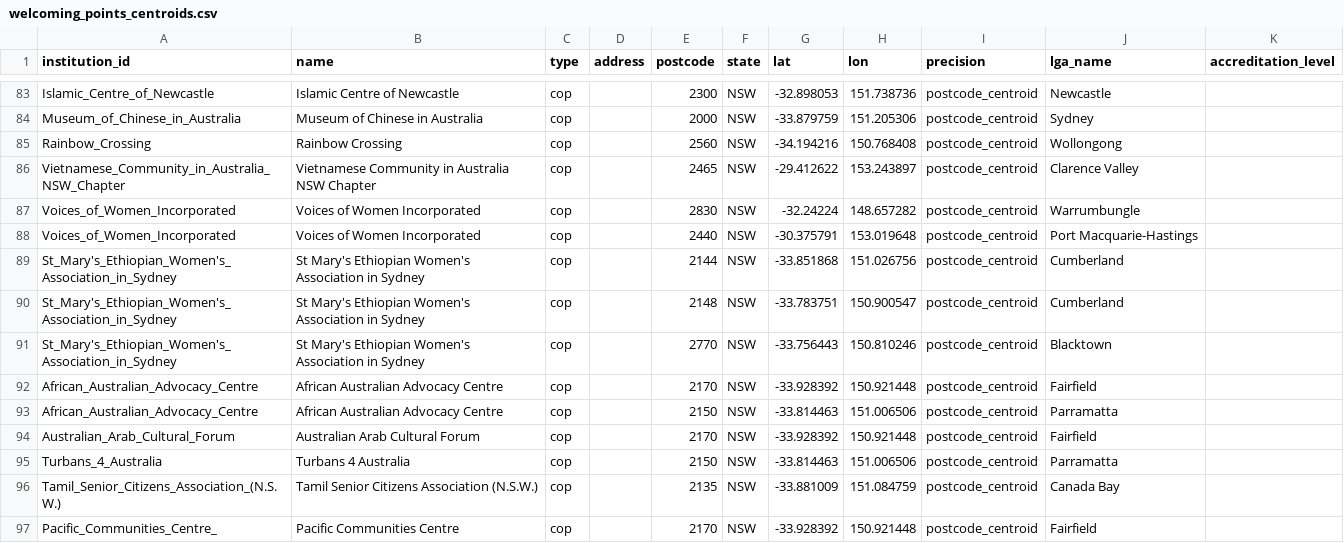
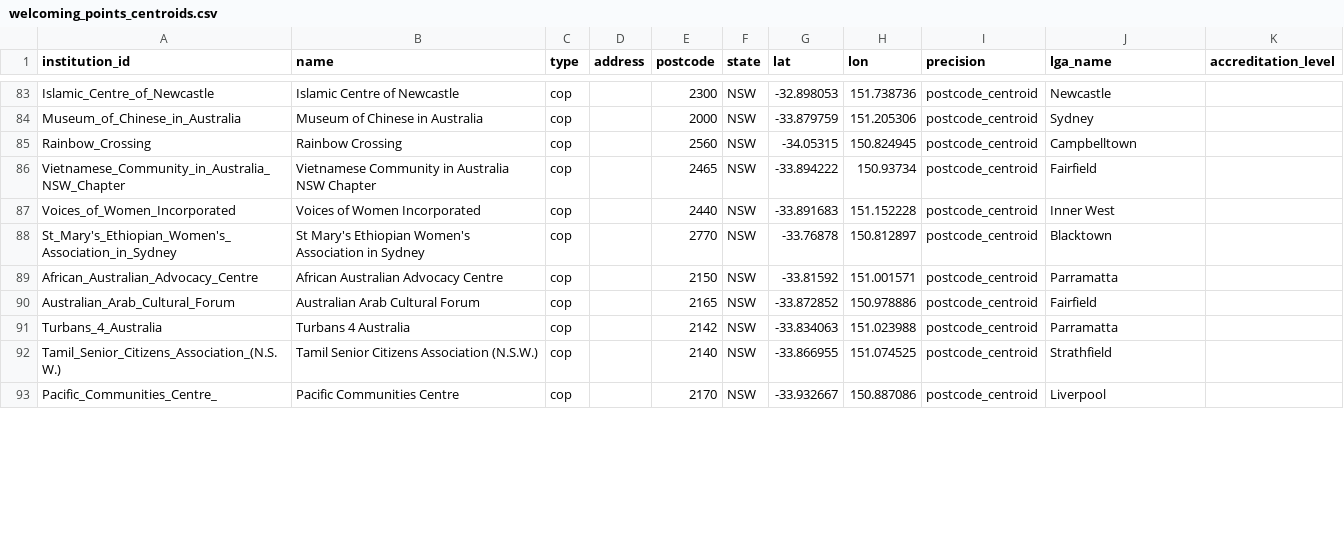
Before and after one commit to welcomingaustralia/welcoming-map, a CSV file: welcoming_points_centroids.csv, drawn as a sheet; only a part is shown, gaps mark what is left out; the diff covers the shown part only.

Commit message:
Update welcoming_points_centroids.csv with new entries

```diff
--- a/welcoming_points_centroids.csv
+++ b/welcoming_points_centroids.csv
@@ -84,14 +84,10 @@ Islamic_Centre_of_Newcastle,Islamic Centre of Newcastle,cop,,2300,NSW,-32.898053
 Museum_of_Chinese_in_Australia,Museum of Chinese in Australia,cop,,2000,NSW,-33.879759,151.205306,postcode_centroid,Sydney,
-Rainbow_Crossing,Rainbow Crossing,cop,,2560,NSW,-34.194216,150.768408,postcode_centroid,Wollongong,
-Vietnamese_Community_in_Australia_NSW_Chapter,Vietnamese Community in Australia NSW Chapter,cop,,2465,NSW,-29.412622,153.243897,postcode_centroid,Clarence Valley,
-Voices_of_Women_Incorporated,Voices of Women Incorporated,cop,,2830,NSW,-32.24224,148.657282,postcode_centroid,Warrumbungle,
-Voices_of_Women_Incorporated,Voices of Women Incorporated,cop,,2440,NSW,-30.375791,153.019648,postcode_centroid,Port Macquarie-Hastings,
-St_Mary's_Ethiopian_Women's_Association_in_Sydney,St Mary's Ethiopian Women's Association in Sydney,cop,,2144,NSW,-33.851868,151.026756,postcode_centroid,Cumberland,
-St_Mary's_Ethiopian_Women's_Association_in_Sydney,St Mary's Ethiopian Women's Association in Sydney,cop,,2148,NSW,-33.783751,150.900547,postcode_centroid,Cumberland,
-St_Mary's_Ethiopian_Women's_Association_in_Sydney,St Mary's Ethiopian Women's Association in Sydney,cop,,2770,NSW,-33.756443,150.810246,postcode_centroid,Blacktown,
-African_Australian_Advocacy_Centre,African Australian Advocacy Centre,cop,,2170,NSW,-33.928392,150.921448,postcode_centroid,Fairfield,
-African_Australian_Advocacy_Centre,African Australian Advocacy Centre,cop,,2150,NSW,-33.814463,151.006506,postcode_centroid,Parramatta,
-Australian_Arab_Cultural_Forum,Australian Arab Cultural Forum,cop,,2170,NSW,-33.928392,150.921448,postcode_centroid,Fairfield,
-Turbans_4_Australia,Turbans 4 Australia,cop,,2150,NSW,-33.814463,151.006506,postcode_centroid,Parramatta,
-Tamil_Senior_Citizens_Association_(N.S.W.),Tamil Senior Citizens Association (N.S.W.),cop,,2135,NSW,-33.881009,151.084759,postcode_centroid,Canada Bay,
-Pacific_Communities_Centre_,Pacific Communities Centre ,cop,,2170,NSW,-33.928392,150.921448,postcode_centroid,Fairfield,
+Rainbow_Crossing,Rainbow Crossing,cop,,2560,NSW,-34.05315,150.824945,postcode_centroid,Campbelltown,
+Vietnamese_Community_in_Australia_NSW_Chapter,Vietnamese Community in Australia NSW Chapter,cop,,2465,NSW,-33.894222,150.93734,postcode_centroid,Fairfield,
+Voices_of_Women_Incorporated,Voices of Women Incorporated,cop,,2440,NSW,-33.891683,151.152228,postcode_centroid,Inner West,
+St_Mary's_Ethiopian_Women's_Association_in_Sydney,St Mary's Ethiopian Women's Association in Sydney,cop,,2770,NSW,-33.76878,150.812897,postcode_centroid,Blacktown,
+African_Australian_Advocacy_Centre,African Australian Advocacy Centre,cop,,2150,NSW,-33.81592,151.001571,postcode_centroid,Parramatta,
+Australian_Arab_Cultural_Forum,Australian Arab Cultural Forum,cop,,2165,NSW,-33.872852,150.978886,postcode_centroid,Fairfield,
+Turbans_4_Australia,Turbans 4 Australia,cop,,2142,NSW,-33.834063,151.023988,postcode_centroid,Parramatta,
+Tamil_Senior_Citizens_Association_(N.S.W.),Tamil Senior Citizens Association (N.S.W.),cop,,2140,NSW,-33.866955,151.074525,postcode_centroid,Strathfield,
+Pacific_Communities_Centre_,Pacific Communities Centre ,cop,,2170,NSW,-33.932667,150.887086,postcode_centroid,Liverpool,
```
Also changed, not shown: 4 removed rows and 23 edited cells elsewhere in this file.
